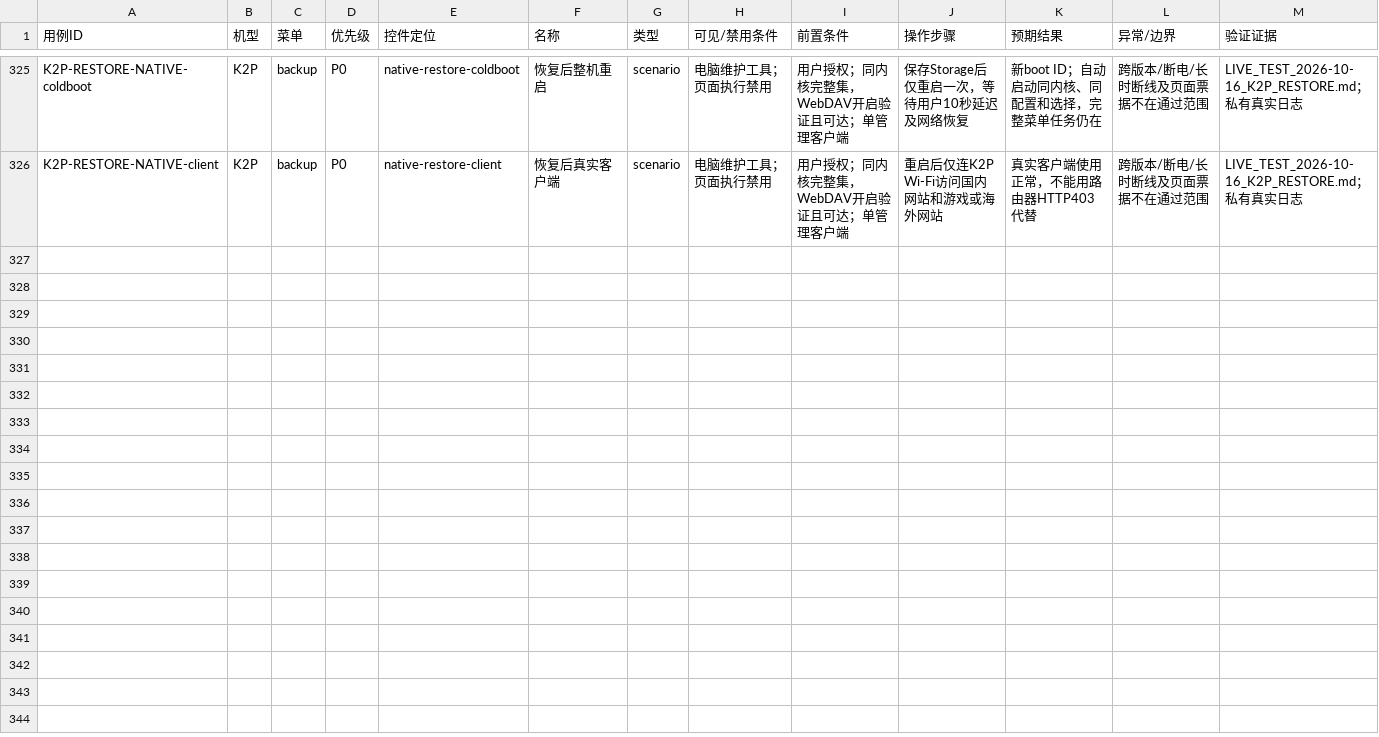
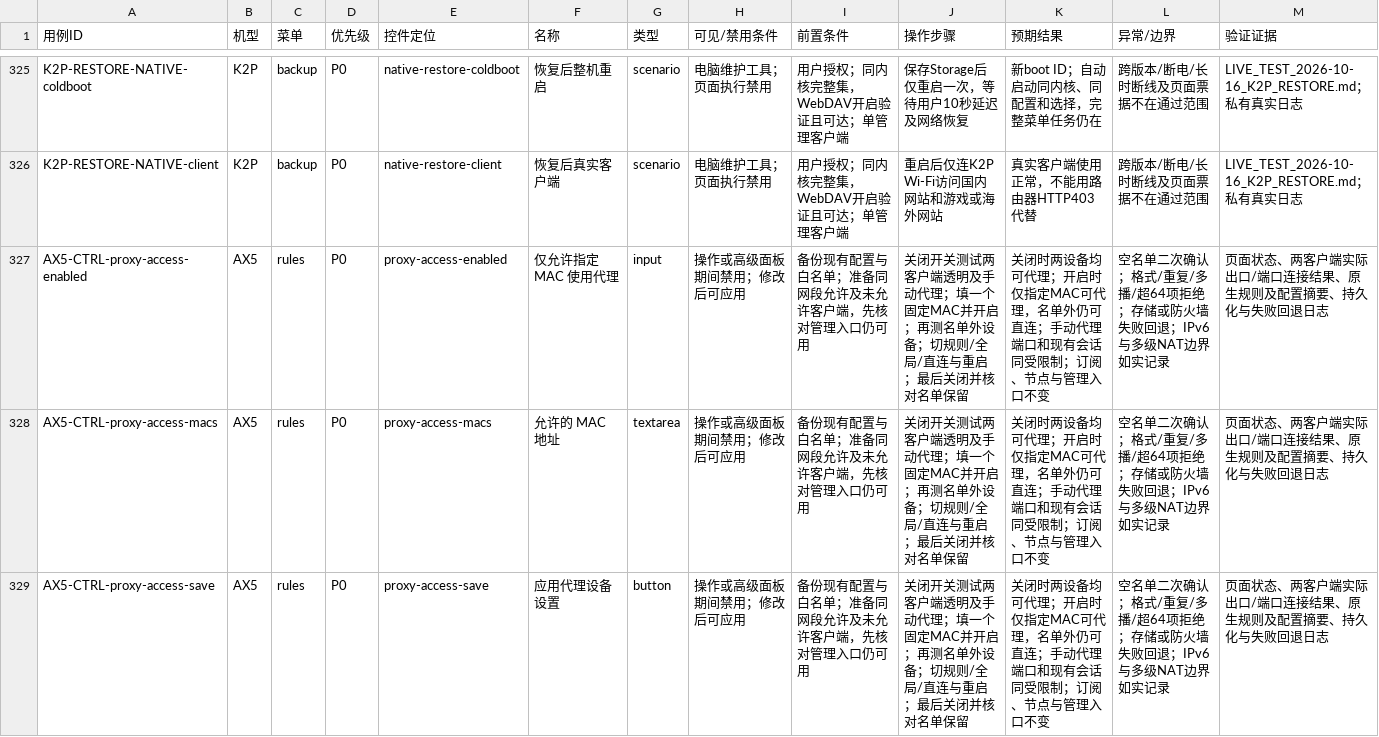
Before and after one commit to wcbspp/ShellCrash-Router-Panel, a CSV file: profiles/ax5/docs/CONTROL_TEST_CASES.csv, drawn as a sheet; only a part is shown, gaps mark what is left out; rows hold the shown columns only; the diff names each change by its address in the sheet, - before the commit and + after, or states it on an @@ line.

```diff
--- a/profiles/ax5/docs/CONTROL_TEST_CASES.csv
+++ b/profiles/ax5/docs/CONTROL_TEST_CASES.csv
+row 327: AX5-CTRL-proxy-access-enabled | AX5 | rules | P0 | proxy-access-enabled | 仅允许指定 MAC 使用代理 | input | 操作或高级面板期间禁用；修改后可应用 | 备份现有配置与白名单；准备同网段允许及未允许客户端，先核对管理入口仍可用 | 关闭开关测试两客户端透明及手动代理；填一个固定MAC并开启；再测名单外设备；切规则/全局/直连与重启；最后关闭并核对名单保留 | 关闭时两设备均可代理；开启时仅指定MAC可代理，名单外仍可直连；手动代理端口和现有会话同受限制；订阅、节点与管理入口不变 | 空名单二次确认；格式/重复/多播/超64项拒绝；存储或防火墙失败回退；IPv6与多级NAT边界如实记录 | 页面状态、两客户端实际出口/端口连接结果、原生规则及配置摘要、持久化与失败回退日志
+row 328: AX5-CTRL-proxy-access-macs | AX5 | rules | P0 | proxy-access-macs | 允许的 MAC 地址 | textarea | 操作或高级面板期间禁用；修改后可应用 | 备份现有配置与白名单；准备同网段允许及未允许客户端，先核对管理入口仍可用 | 关闭开关测试两客户端透明及手动代理；填一个固定MAC并开启；再测名单外设备；切规则/全局/直连与重启；最后关闭并核对名单保留 | 关闭时两设备均可代理；开启时仅指定MAC可代理，名单外仍可直连；手动代理端口和现有会话同受限制；订阅、节点与管理入口不变 | 空名单二次确认；格式/重复/多播/超64项拒绝；存储或防火墙失败回退；IPv6与多级NAT边界如实记录 | 页面状态、两客户端实际出口/端口连接结果、原生规则及配置摘要、持久化与失败回退日志
+row 329: AX5-CTRL-proxy-access-save | AX5 | rules | P0 | proxy-access-save | 应用代理设备设置 | button | 操作或高级面板期间禁用；修改后可应用 | 备份现有配置与白名单；准备同网段允许及未允许客户端，先核对管理入口仍可用 | 关闭开关测试两客户端透明及手动代理；填一个固定MAC并开启；再测名单外设备；切规则/全局/直连与重启；最后关闭并核对名单保留 | 关闭时两设备均可代理；开启时仅指定MAC可代理，名单外仍可直连；手动代理端口和现有会话同受限制；订阅、节点与管理入口不变 | 空名单二次确认；格式/重复/多播/超64项拒绝；存储或防火墙失败回退；IPv6与多级NAT边界如实记录 | 页面状态、两客户端实际出口/端口连接结果、原生规则及配置摘要、持久化与失败回退日志
```
Also changed, not shown: docs/CONTROL_TEST_CASES.csv, docs/CONTROL_TEST_RESULTS.csv, 29 other files.
